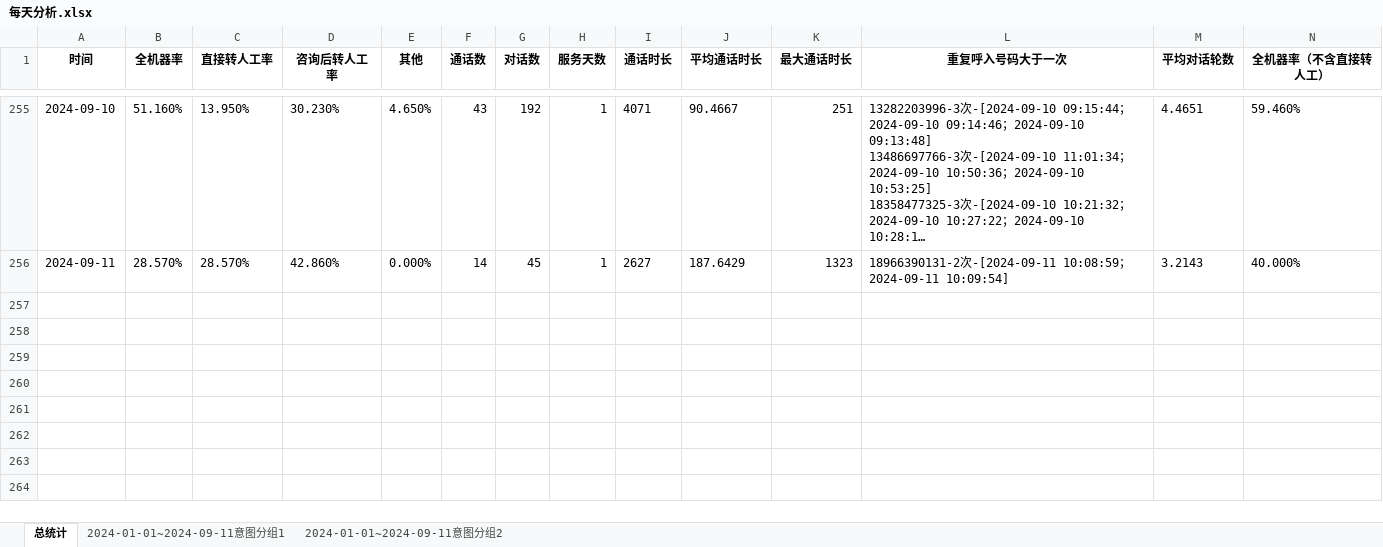
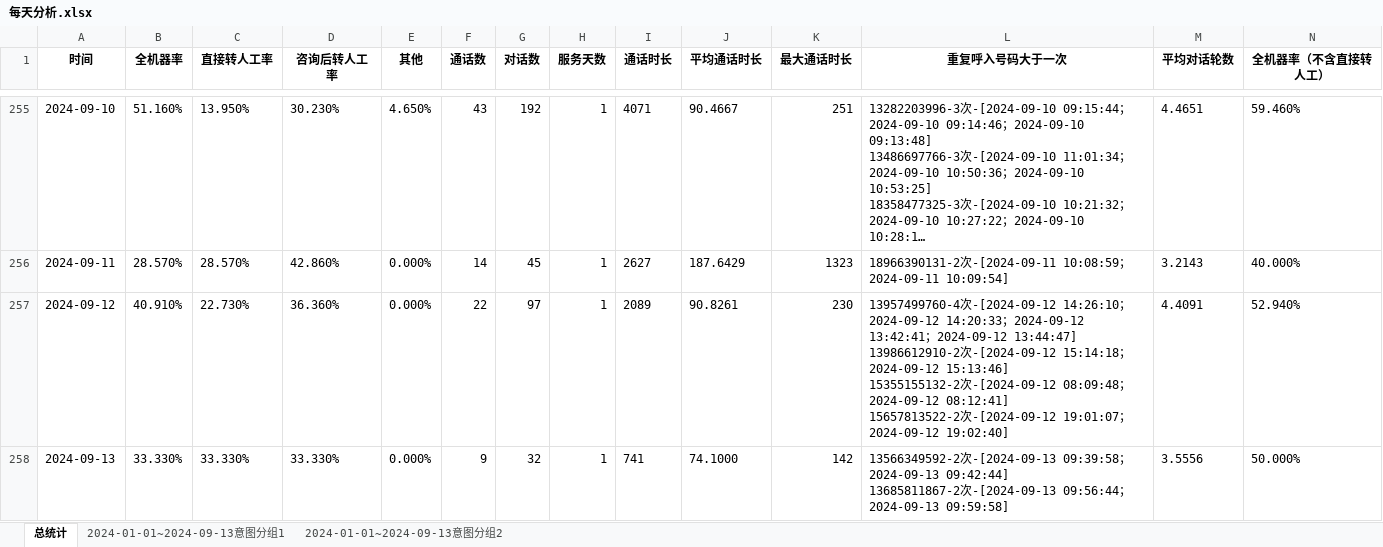
Before and after one commit to Maggie17-2/qrv2, an Excel workbook: 每天分析.xlsx, sheet 总统计, drawn as a sheet; only a part is shown, gaps mark what is left out; long unchanged cells end in …; values as stored, in another font and other column widths than the file's, no borders; ↵ is a line break in a cell; the diff names each change by its address in the sheet, - before the commit and + after, or states it on an @@ line.

```diff
--- a/每天分析.xlsx (sheet 总统计)
+++ b/每天分析.xlsx (sheet 总统计)
-sheet tab: 2024-01-01~2024-09-11意图分组1
+sheet tab: 2024-01-01~2024-09-13意图分组1
-sheet tab: 2024-01-01~2024-09-11意图分组2
+sheet tab: 2024-01-01~2024-09-13意图分组2
+row 257: 2024-09-12 | 40.910% | 22.730% | 36.360% | 0.000% | 22 | 97 | 1 | 2089 | 90.8261 | 230 | 13957499760-4次-[2024-09-12 14:26:10；2024-09-12 14:20:33；2024-09-12 13:42:41；2024-09-12 13:44:47] ↵ 13986612910-2次-[2024-09-12 15:14:18；2024-09-12 15:13:46] ↵ 15355155132-2次-[2024-09-12 08:09:48；2024-09-12 08:12:41] ↵ 15657813522-2次-[2024-09-12 19:01:07；2024-09-12 19:02:40] | 4.4091 | 52.940%
+row 258: 2024-09-13 | 33.330% | 33.330% | 33.330% | 0.000% | 9 | 32 | 1 | 741 | 74.1000 | 142 | 13566349592-2次-[2024-09-13 09:39:58；2024-09-13 09:42:44] ↵ 13685811867-2次-[2024-09-13 09:56:44；2024-09-13 09:59:58] | 3.5556 | 50.000%
```
Also changed, not shown: sheet 2024-01-01~2024-09-13意图分组1, sheet 2024-01-01~2024-09-13意图分组2.
